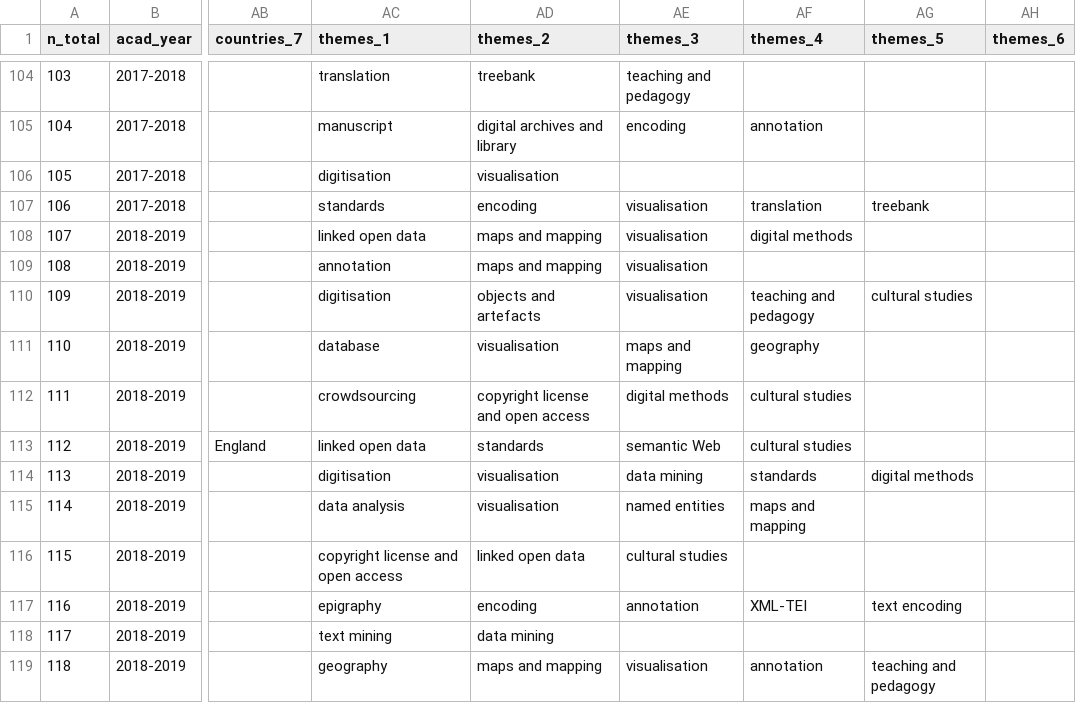
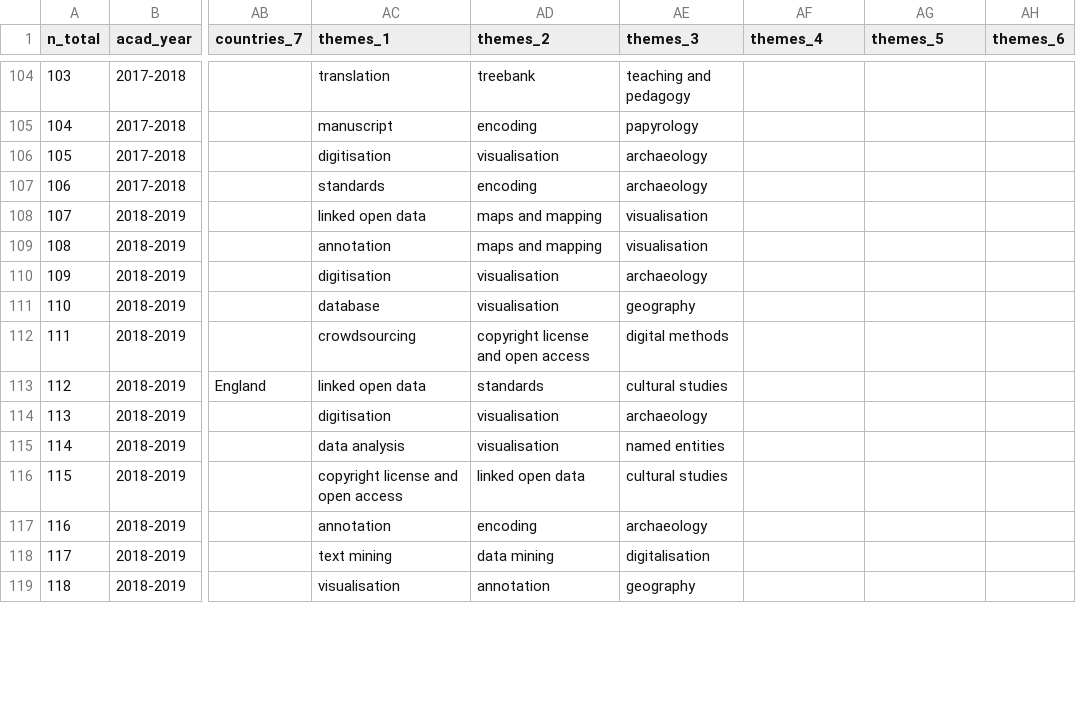
Before and after one commit to classnum/hn2_sunoikisisdc, a CSV file: hn2_sunoikisisdc_data.csv, drawn as a sheet; only a part is shown, gaps mark what is left out; the diff covers the shown part only; the diff names each change by its address in the sheet, - before the commit and + after, or states it on an @@ line.

Commit message:
Update hn2_sunoikisisdc_data.csv
Bonjour,
je viens de travailler sur les lignes 77-153. Comme on avait dit je me suis limité à trois colonnes. j'ai essayé d'utiliser la troisième colonne pour la discipline, là où j'étais capable de l'identifier. J'ai essayé aussi d'être le plus cohérent possible dans mes choix, mais cela s'est avéré assez difficile à chaque fois que je varrivais pas à identifier les thèmes de la séance avec sureté.

Beniamino Motton.

```diff
--- a/hn2_sunoikisisdc_data.csv
+++ b/hn2_sunoikisisdc_data.csv
-AD105 (themes_2): digital archives and library
+AD105 (themes_2): encoding
-AE105 (themes_3): encoding
+AE105 (themes_3): papyrology
-AF105 (themes_4): annotation
+AF105 (themes_4): (empty)
-AE106 (themes_3): (empty)
+AE106 (themes_3): archaeology
-AE107 (themes_3): visualisation
+AE107 (themes_3): archaeology
-AF107 (themes_4): translation
+AF107 (themes_4): (empty)
-AG107 (themes_5): treebank
+AG107 (themes_5): (empty)
-AF108 (themes_4): digital methods
+AF108 (themes_4): (empty)
-AD110 (themes_2): objects and artefacts
+AD110 (themes_2): visualisation
-AE110 (themes_3): visualisation
+AE110 (themes_3): archaeology
-AF110 (themes_4): teaching and pedagogy
+AF110 (themes_4): (empty)
-AG110 (themes_5): cultural studies
+AG110 (themes_5): (empty)
-AE111 (themes_3): maps and mapping
+AE111 (themes_3): geography
-AF111 (themes_4): geography
+AF111 (themes_4): (empty)
-AF112:AF113 (themes_4): cultural studies
+AF112:AF113 (themes_4): (empty)
-AE113 (themes_3): semantic Web
+AE113 (themes_3): cultural studies
-AE114 (themes_3): data mining
+AE114 (themes_3): archaeology
-AF114 (themes_4): standards
+AF114 (themes_4): (empty)
-AG114 (themes_5): digital methods
+AG114 (themes_5): (empty)
-AF115 (themes_4): maps and mapping
+AF115 (themes_4): (empty)
-AC117 (themes_1): epigraphy
+AC117 (themes_1): annotation
-AE117 (themes_3): annotation
+AE117 (themes_3): archaeology
-AF117 (themes_4): XML-TEI
+AF117 (themes_4): (empty)
-AG117 (themes_5): text encoding
+AG117 (themes_5): (empty)
-AE118 (themes_3): (empty)
+AE118 (themes_3): digitalisation
-AC119 (themes_1): geography
+AC119 (themes_1): visualisation
-AD119 (themes_2): maps and mapping
+AD119 (themes_2): annotation
-AE119 (themes_3): visualisation
+AE119 (themes_3): geography
-AF119 (themes_4): annotation
+AF119 (themes_4): (empty)
-AG119 (themes_5): teaching and pedagogy
+AG119 (themes_5): (empty)
```
Also changed, not shown: 87 edited cells elsewhere in this file.
